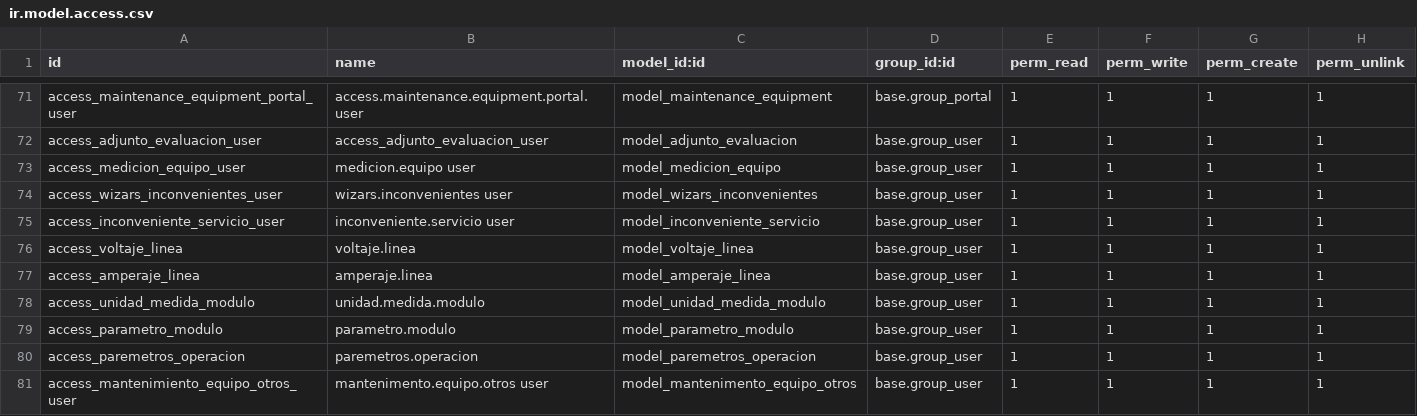
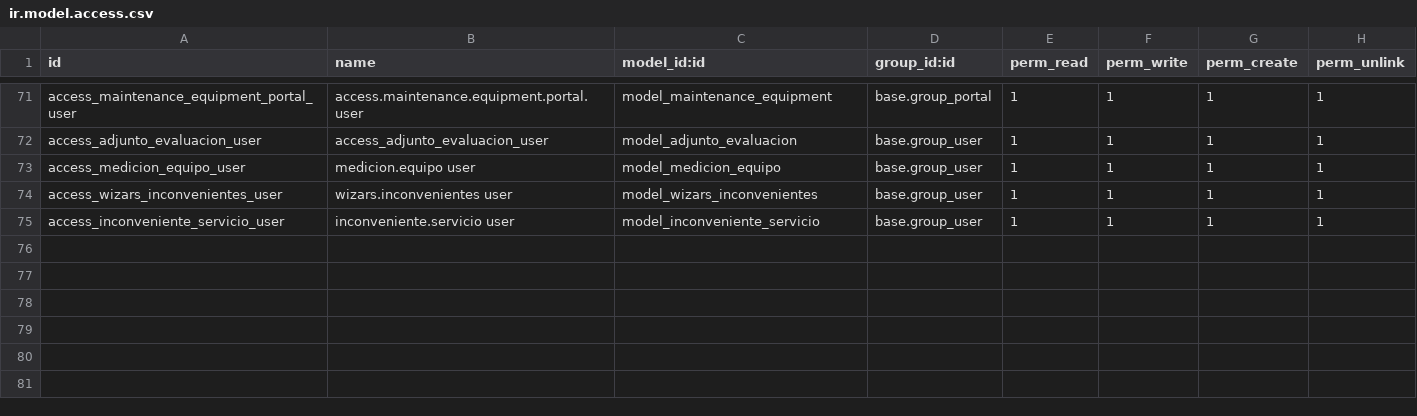
Before and after one commit to fdc-corporation/pmant, a CSV file: security/ir.model.access.csv, drawn as a sheet; only a part is shown, gaps mark what is left out.

Commit message:
Aplicar commit d587d2173417953926e1d2f036cde0c5864a3941 de v17 en ct_17

```diff
--- a/security/ir.model.access.csv
+++ b/security/ir.model.access.csv
@@ -75,7 +75 @@ access_wizars_inconvenientes_user,wizars.inconvenientes user,model_wizars_inconv
 access_inconveniente_servicio_user,inconveniente.servicio user,model_inconveniente_servicio,base.group_user,1,1,1,1
-access_voltaje_linea,voltaje.linea,model_voltaje_linea,base.group_user,1,1,1,1
-access_amperaje_linea,amperaje.linea,model_amperaje_linea,base.group_user,1,1,1,1
-access_unidad_medida_modulo,unidad.medida.modulo,model_unidad_medida_modulo,base.group_user,1,1,1,1
-access_parametro_modulo,parametro.modulo,model_parametro_modulo,base.group_user,1,1,1,1
-access_paremetros_operacion,paremetros.operacion,model_paremetros_operacion,base.group_user,1,1,1,1
-access_mantenimiento_equipo_otros_user,mantenimento.equipo.otros user,model_mantenimento_equipo_otros,base.group_user,1,1,1,1
```
